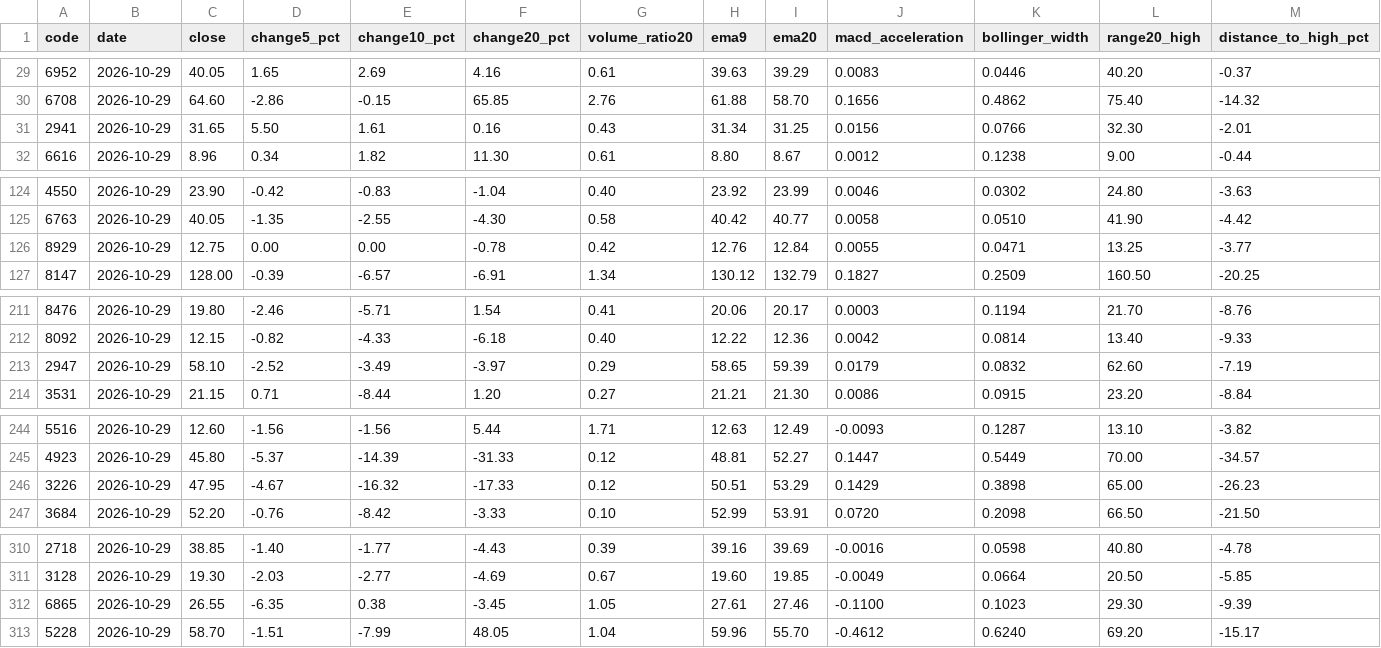
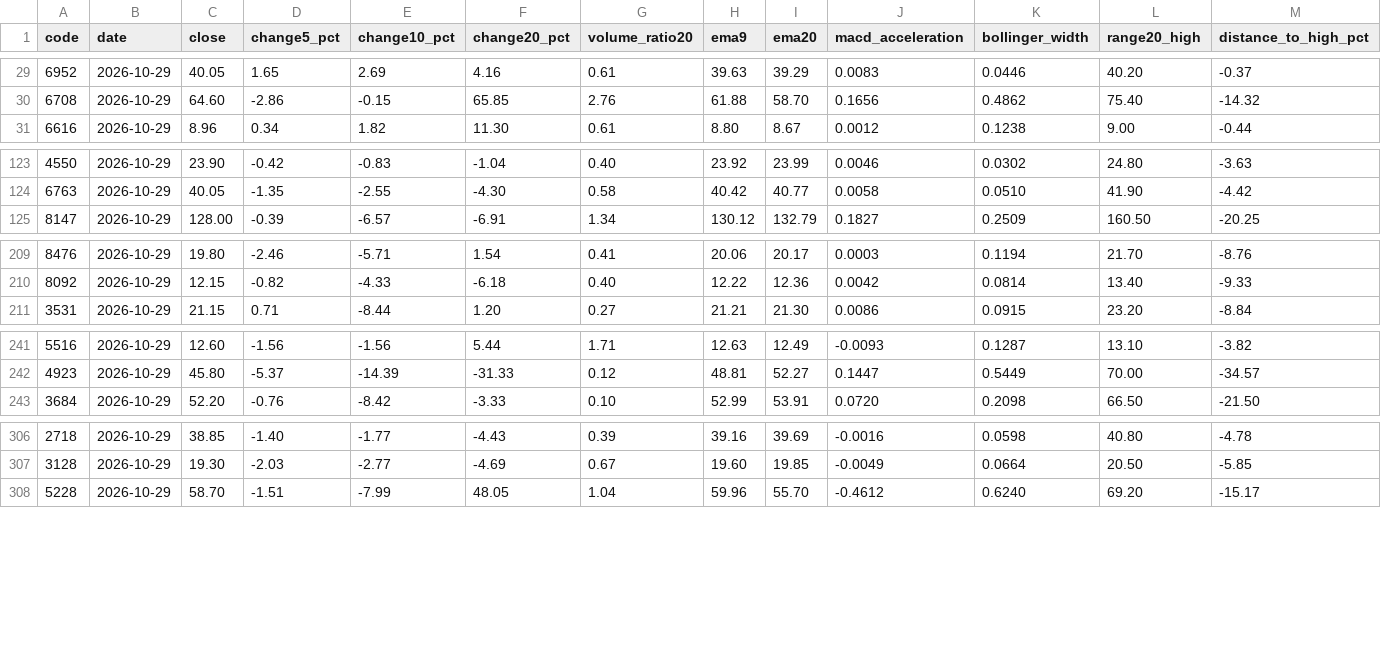
Before and after one commit to YHC-123456789/yhtis-dashboard, a CSV file: p7_research/ranking.csv, drawn as a sheet; only a part is shown, gaps mark what is left out; rows hold the shown columns only; the diff names each change by its address in the sheet, - before the commit and + after, or states it on an @@ line.

Commit message:
Update P7 research snapshot to 2026-10-29 (research only, BUY BLOCKED)

```diff
--- a/p7_research/ranking.csv
+++ b/p7_research/ranking.csv
-row 31: 2941 | 2026-10-29 | 31.65 | 5.50 | 1.61 | 0.16 | 0.43 | 31.34 | 31.25 | 0.0156 | 0.0766 | 32.30 | -2.01
-row 126: 8929 | 2026-10-29 | 12.75 | 0.00 | 0.00 | -0.78 | 0.42 | 12.76 | 12.84 | 0.0055 | 0.0471 | 13.25 | -3.77
-row 213: 2947 | 2026-10-29 | 58.10 | -2.52 | -3.49 | -3.97 | 0.29 | 58.65 | 59.39 | 0.0179 | 0.0832 | 62.60 | -7.19
-row 246: 3226 | 2026-10-29 | 47.95 | -4.67 | -16.32 | -17.33 | 0.12 | 50.51 | 53.29 | 0.1429 | 0.3898 | 65.00 | -26.23
-row 312: 6865 | 2026-10-29 | 26.55 | -6.35 | 0.38 | -3.45 | 1.05 | 27.61 | 27.46 | -0.1100 | 0.1023 | 29.30 | -9.39
```
Also changed, not shown: 3 other files.
